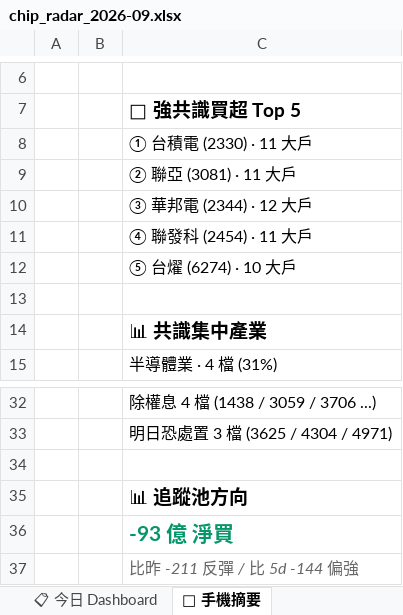
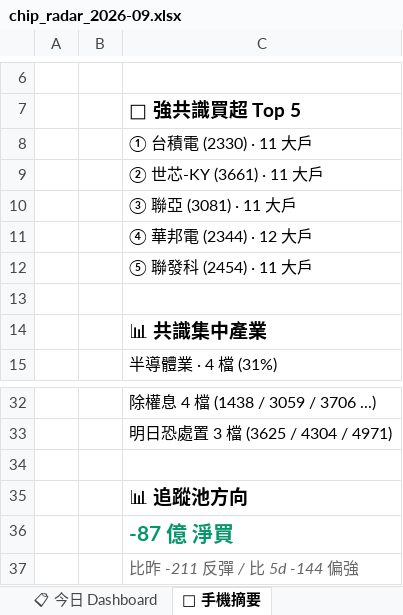
Before and after one commit to DRwillychiu/CHIP_RADAR_TW, an Excel workbook: data/reports/chip_radar_2026-09.xlsx, sheet 📱 手機摘要, drawn as a sheet; only a part is shown, gaps mark what is left out; values as stored, in another font and other column widths than the file's, no borders; the diff names each change by its address in the sheet, - before the commit and + after, or states it on an @@ line.

```diff
--- a/data/reports/chip_radar_2026-09.xlsx (sheet 📱 手機摘要)
+++ b/data/reports/chip_radar_2026-09.xlsx (sheet 📱 手機摘要)
-C9: ② 聯亞 (3081) · 11 大戶
+C9: ② 世芯-KY (3661) · 11 大戶
-C10: ③ 華邦電 (2344) · 12 大戶
+C10: ③ 聯亞 (3081) · 11 大戶
-C11: ④ 聯發科 (2454) · 11 大戶
+C11: ④ 華邦電 (2344) · 12 大戶
-C12: ⑤ 台燿 (6274) · 10 大戶
+C12: ⑤ 聯發科 (2454) · 11 大戶
-C36: -93 億 淨買
+C36: -87 億 淨買
```
Also changed, not shown: sheet 20260909, sheet 📋 今日 Dashboard, data/reports/latest.xlsx, 23 other files.
